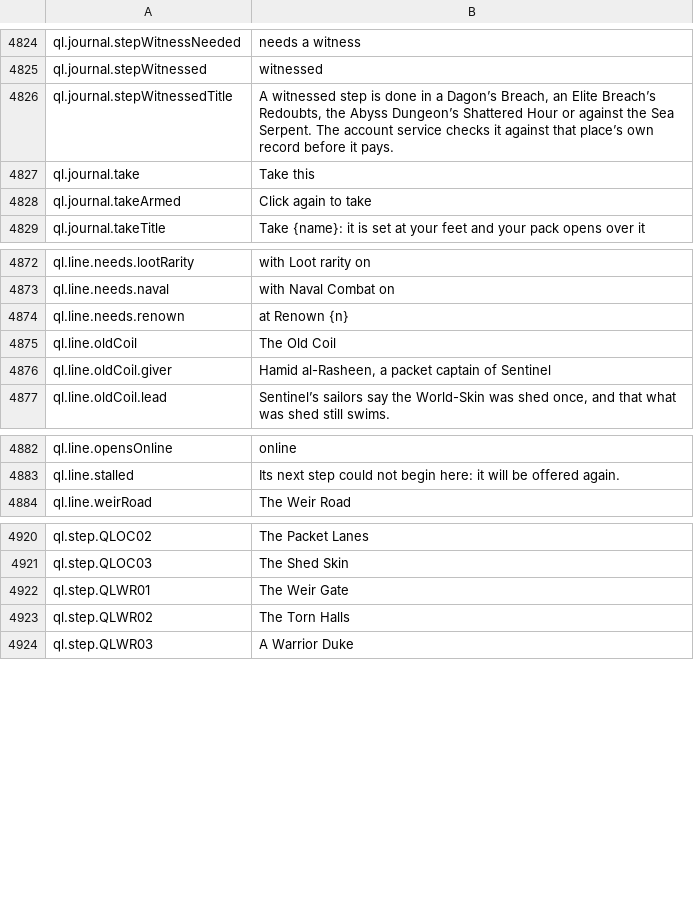
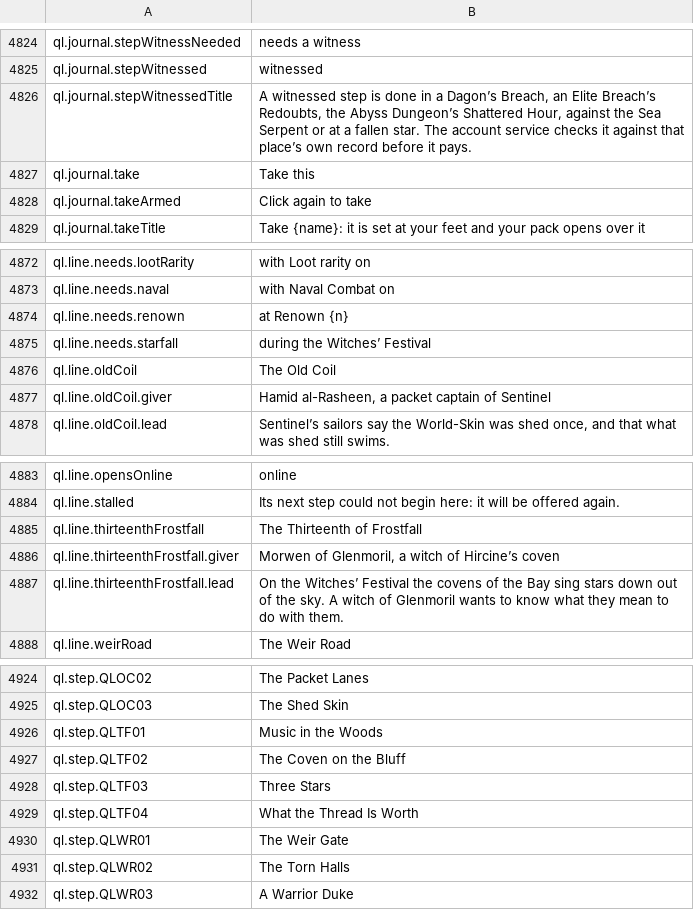
Before and after one commit to Betawolf1213/daggerfall-js-source-voice, a CSV file: locales/en/Port_Strings.csv, drawn as a sheet; only a part is shown, gaps mark what is left out.

```diff
--- a/locales/en/Port_Strings.csv
+++ b/locales/en/Port_Strings.csv
@@ -4827,3 +4827,3 @@ ql.journal.stepWitnessNeeded,"needs a witness"
 ql.journal.stepWitnessed,"witnessed"
-ql.journal.stepWitnessedTitle,"A witnessed step is done in a Dagon’s Breach, an Elite Breach’s Redoubts, the Abyss Dungeon’s Shattered Hour or against the Sea Serpent. The account service checks it against that place’s own record before it pays."
+ql.journal.stepWitnessedTitle,"A witnessed step is done in a Dagon’s Breach, an Elite Breach’s Redoubts, the Abyss Dungeon’s Shattered Hour, against the Sea Serpent or at a fallen star. The account service checks it against that place’s own record before it pays."
 ql.journal.take,"Take this"
@@ -4876,2 +4876,3 @@ ql.line.needs.naval,"with Naval Combat on"
 ql.line.needs.renown,"at Renown {n}"
+ql.line.needs.starfall,"during the Witches’ Festival"
 ql.line.oldCoil,"The Old Coil"
@@ -4885,2 +4886,5 @@ ql.line.opensOnline,"online"
 ql.line.stalled,"Its next step could not begin here: it will be offered again."
+ql.line.thirteenthFrostfall,"The Thirteenth of Frostfall"
+ql.line.thirteenthFrostfall.giver,"Morwen of Glenmoril, a witch of Hircine’s coven"
+ql.line.thirteenthFrostfall.lead,"On the Witches’ Festival the covens of the Bay sing stars down out of the sky. A witch of Glenmoril wants to know what they mean to do with them."
 ql.line.weirRoad,"The Weir Road"
@@ -4923,2 +4927,6 @@ ql.step.QLOC02,"The Packet Lanes"
 ql.step.QLOC03,"The Shed Skin"
+ql.step.QLTF01,"Music in the Woods"
+ql.step.QLTF02,"The Coven on the Bluff"
+ql.step.QLTF03,"Three Stars"
+ql.step.QLTF04,"What the Thread Is Worth"
 ql.step.QLWR01,"The Weir Gate"
```
Also changed, not shown: 29 other files.
